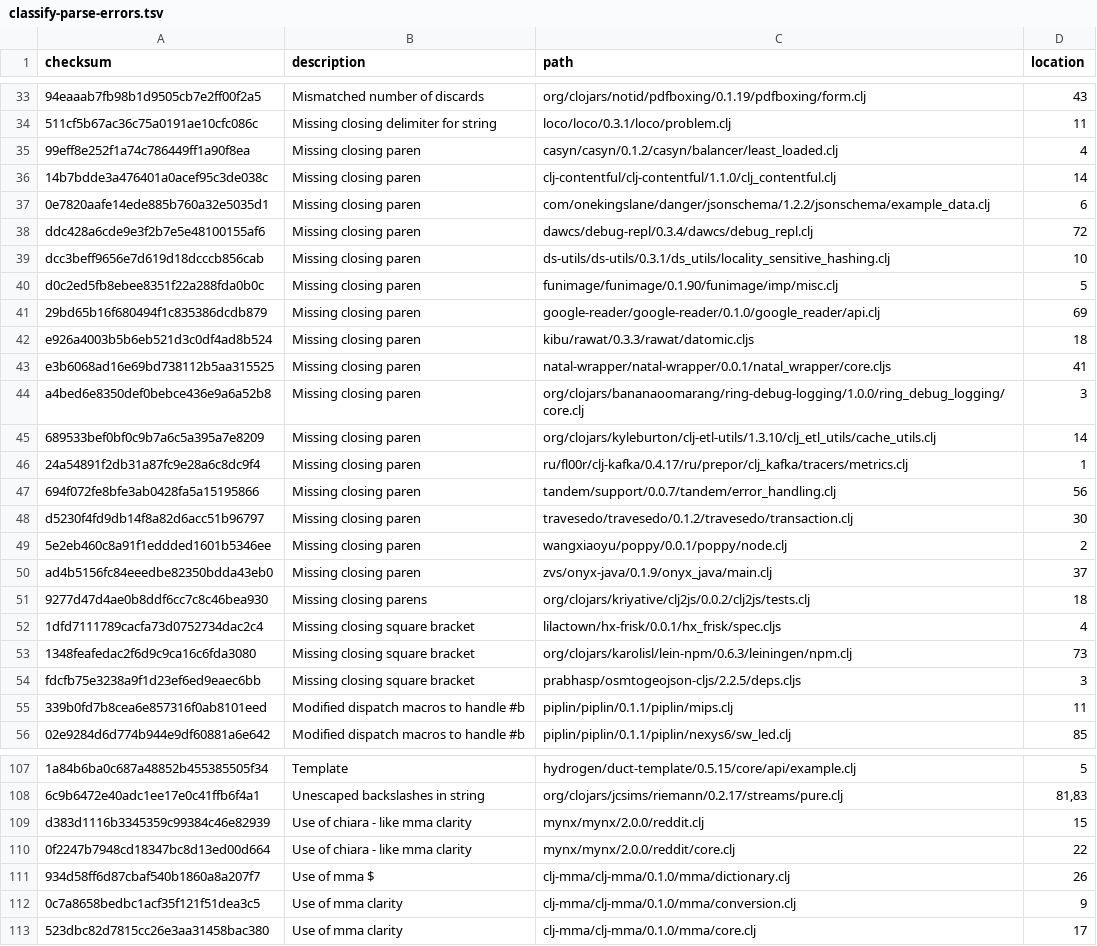
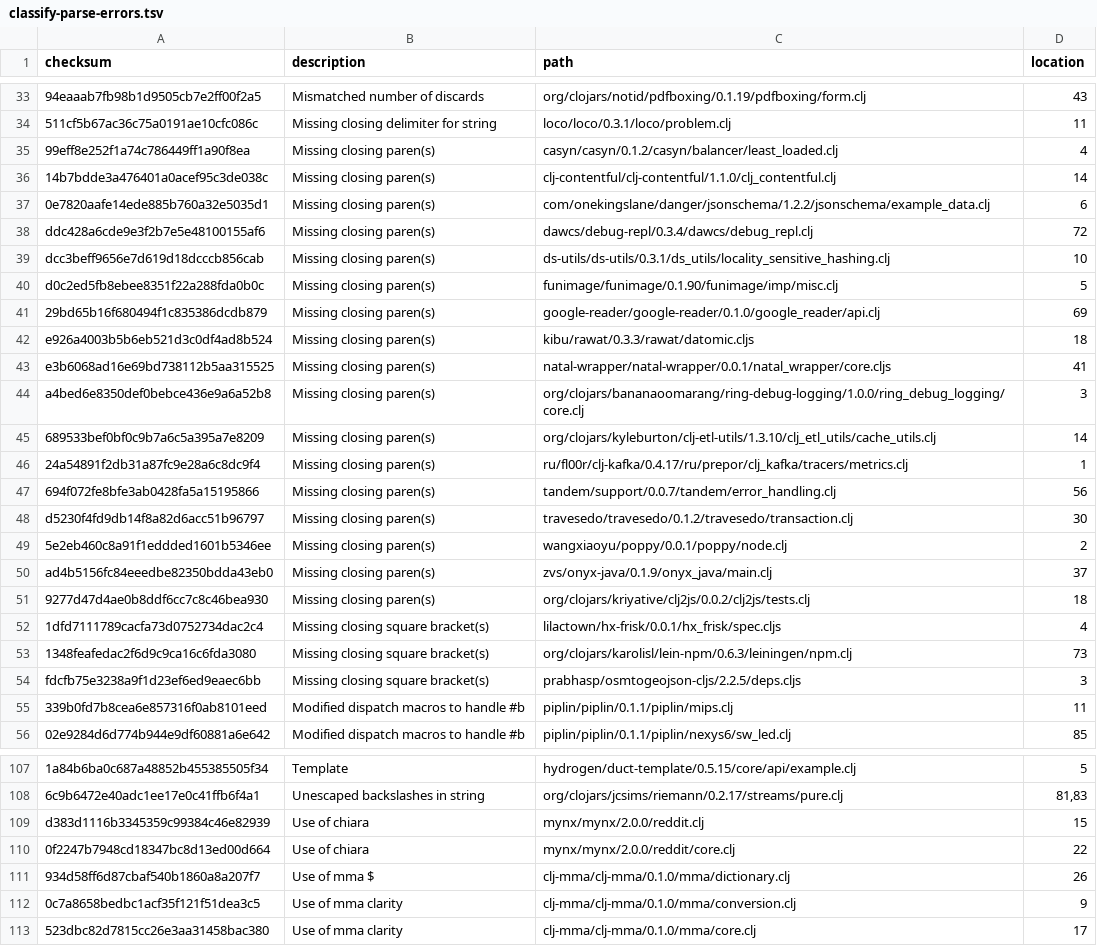
Before and after one commit to sogaiu/ts-clojure, a TSV file: data/classify-parse-errors.tsv, drawn as a sheet; only a part is shown, gaps mark what is left out; the diff covers the shown part only; the diff names each change by its address in the sheet, - before the commit and + after, or states it on an @@ line.

```diff
--- a/data/classify-parse-errors.tsv
+++ b/data/classify-parse-errors.tsv
-B35:B50 (description): Missing closing paren
+B35:B50 (description): Missing closing paren(s)
-B51 (description): Missing closing parens
+B51 (description): Missing closing paren(s)
-B52:B54 (description): Missing closing square bracket
+B52:B54 (description): Missing closing square bracket(s)
-B109:B110 (description): Use of chiara - like mma clarity
+B109:B110 (description): Use of chiara
```
Also changed, not shown: 23 edited cells elsewhere in this file.
